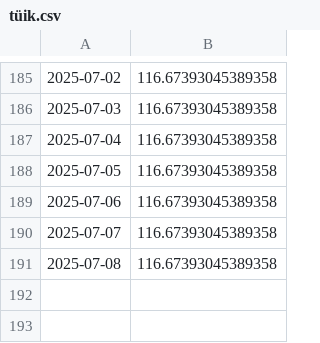
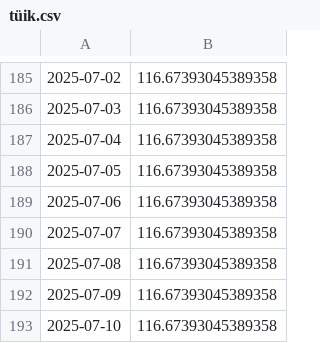
Before and after one commit to kaboya19/web-tufe-streamlit, a CSV file: tüik.csv, drawn as a sheet; only a part is shown, gaps mark what is left out; the diff names each change by its address in the sheet, - before the commit and + after, or states it on an @@ line.

```diff
--- a/tüik.csv
+++ b/tüik.csv
+row 192: 2025-07-09 | 116.67393045389358
+row 193: 2025-07-10 | 116.67393045389358
```
Also changed, not shown: anagruplar.csv, gruplar.csv, 7 other files.
